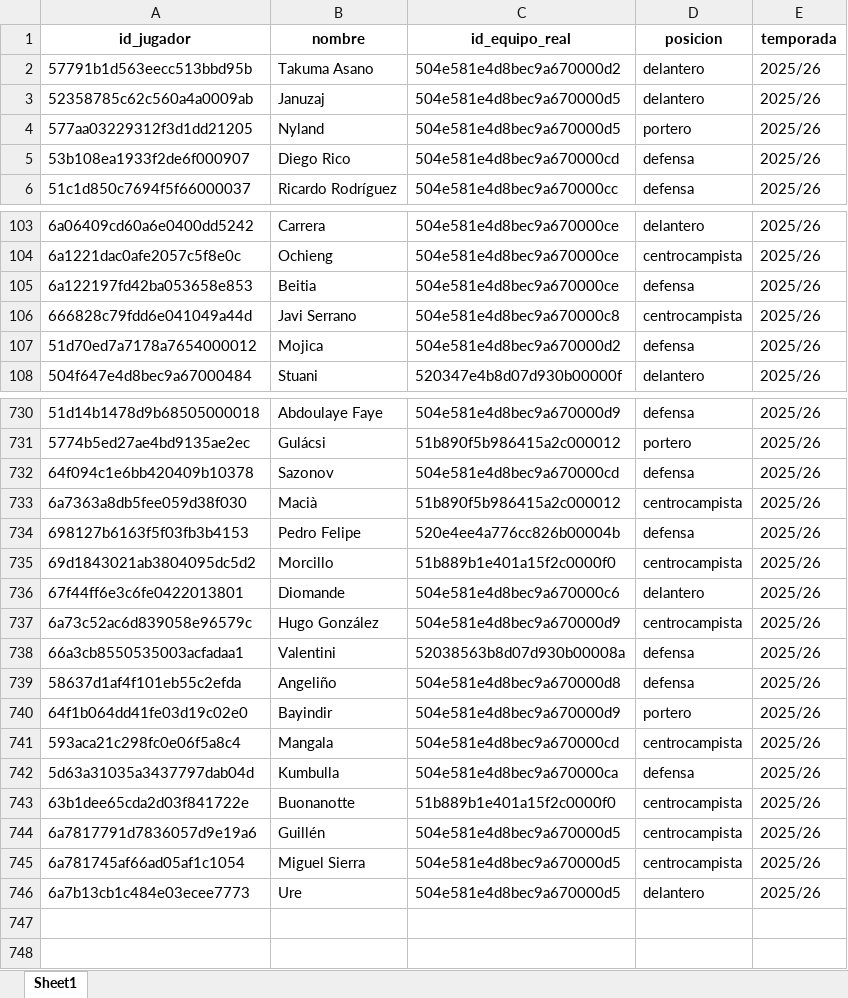
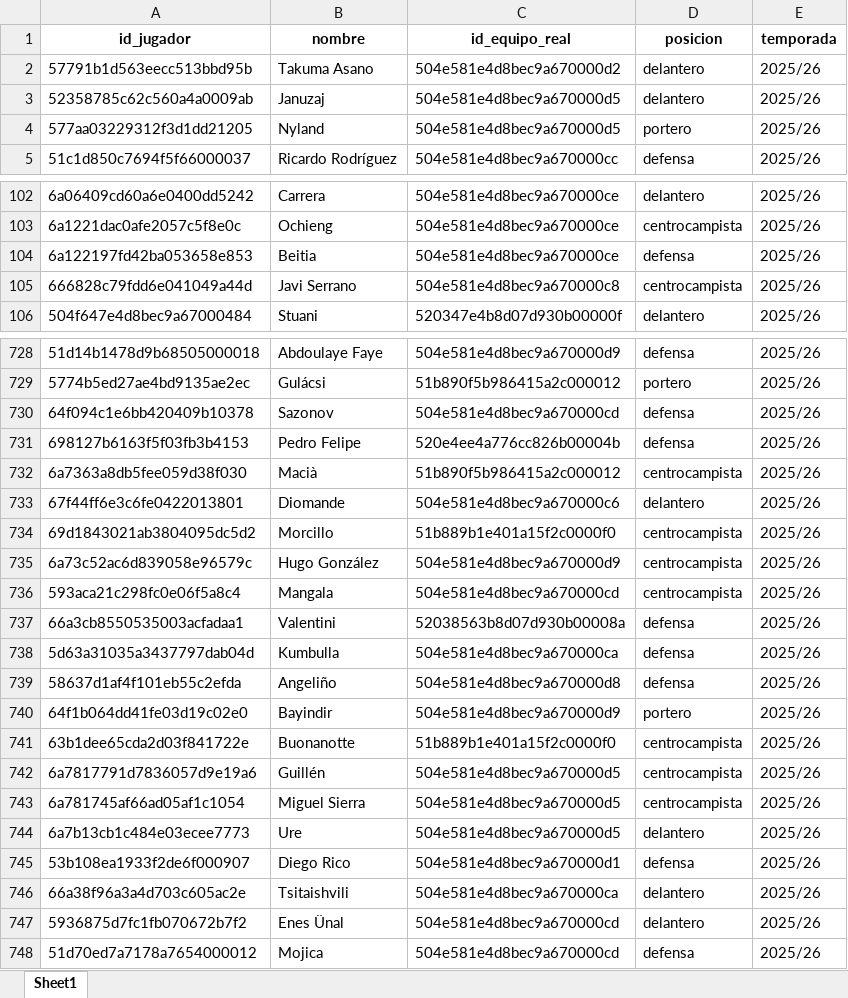
Before and after one commit to kelo71bis/FutmondoBOT, an Excel workbook: datos/maestros/md_jugadores.xlsx, sheet Sheet1, drawn as a sheet; only a part is shown, gaps mark what is left out; values as stored, in another font and other column widths than the file's, no borders; removed rows and columns are numbered as before the commit, all else as after; the diff covers the shown part only; the diff names each change by its address in the sheet, - before the commit and + after, or states it on an @@ line.

```diff
--- a/datos/maestros/md_jugadores.xlsx (sheet Sheet1)
+++ b/datos/maestros/md_jugadores.xlsx (sheet Sheet1)
-row 5: 53b108ea1933f2de6f000907 | Diego Rico | 504e581e4d8bec9a670000cd | defensa | 2025/26
-row 107: 51d70ed7a7178a7654000012 | Mojica | 504e581e4d8bec9a670000d2 | defensa | 2025/26
@@ row 734 moved to row 731: 698127b6163f5f03fb3b4153 @@
@@ row 736 moved to row 733: 67f44ff6e3c6fe0422013801 @@
@@ row 741 moved to row 736: 593aca21c298fc0e06f5a8c4 @@
@@ row 742 moved to row 738: 5d63a31035a3437797dab04d @@
+row 745: 53b108ea1933f2de6f000907 | Diego Rico | 504e581e4d8bec9a670000d1 | defensa | 2025/26
+row 746: 66a38f96a3a4d703c605ac2e | Tsitaishvili | 504e581e4d8bec9a670000ca | delantero | 2025/26
+row 747: 5936875d7fc1fb070672b7f2 | Enes Ünal | 504e581e4d8bec9a670000cd | delantero | 2025/26
+row 748: 51d70ed7a7178a7654000012 | Mojica | 504e581e4d8bec9a670000cd | defensa | 2025/26
```
Also changed, not shown: 458 moved rows elsewhere in this sheet, datos/hechos/td_admin.xlsx, datos/maestros/md_equipos.xlsx, 4 other files.
